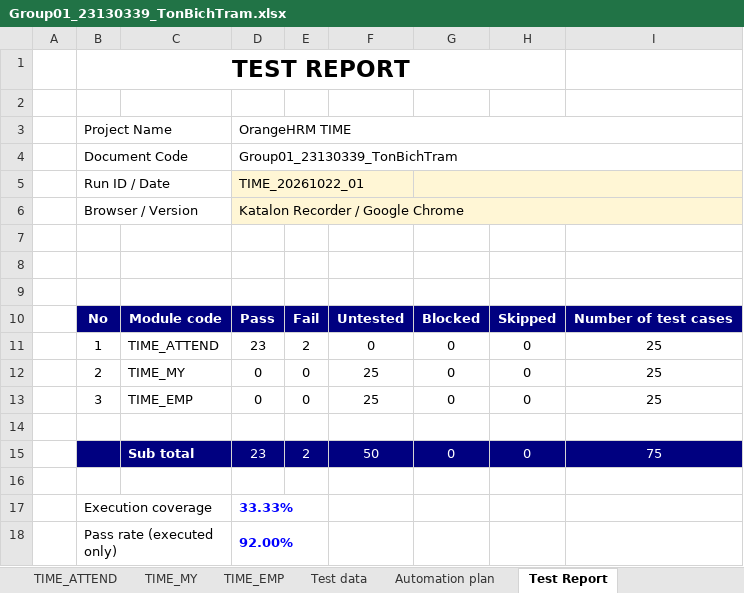
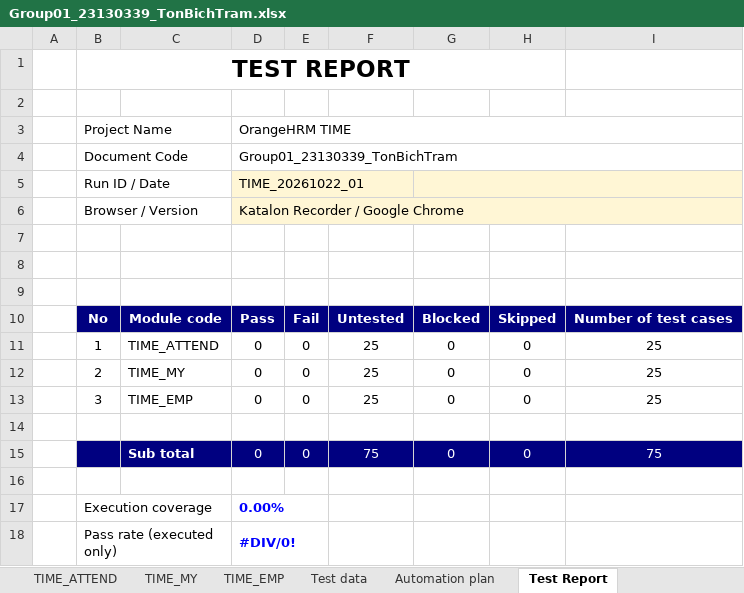
Before and after one commit to VoxNut/OrangeHRM-Testing, an Excel workbook: Group01_23130339_TonBichTram.xlsx, sheet Test Report, drawn as a sheet; values as stored, in another font and other column widths than the file's, no borders; charts and pictures not drawn; the diff names each change by its address in the sheet, - before the commit and + after, or states it on an @@ line.

```diff
--- a/Group01_23130339_TonBichTram.xlsx (sheet Test Report)
+++ b/Group01_23130339_TonBichTram.xlsx (sheet Test Report)
-D11: 23
+D11: 0
-E11: 2
+E11: 0
-F11: 0
+F11: 25
-D15: 23
+D15: 0
-E15: 2
+E15: 0
-F15: 50
+F15: 75
-D17: 33.33%
+D17: 0.00%
-D18: 92.00%
+D18: #DIV/0!
```
Also changed, not shown: sheet TIME_ATTEND, sheet Cover, charts or pictures.
